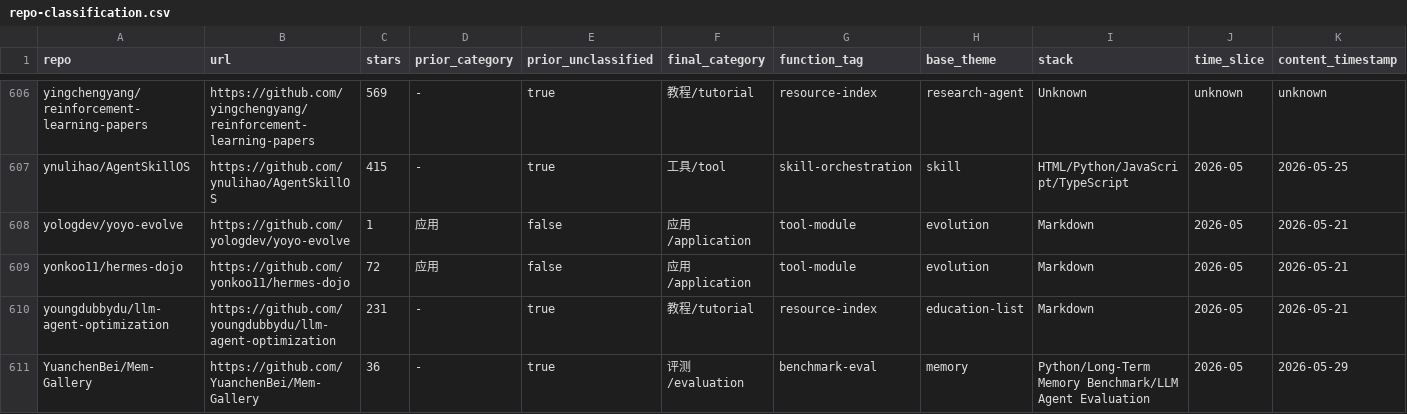
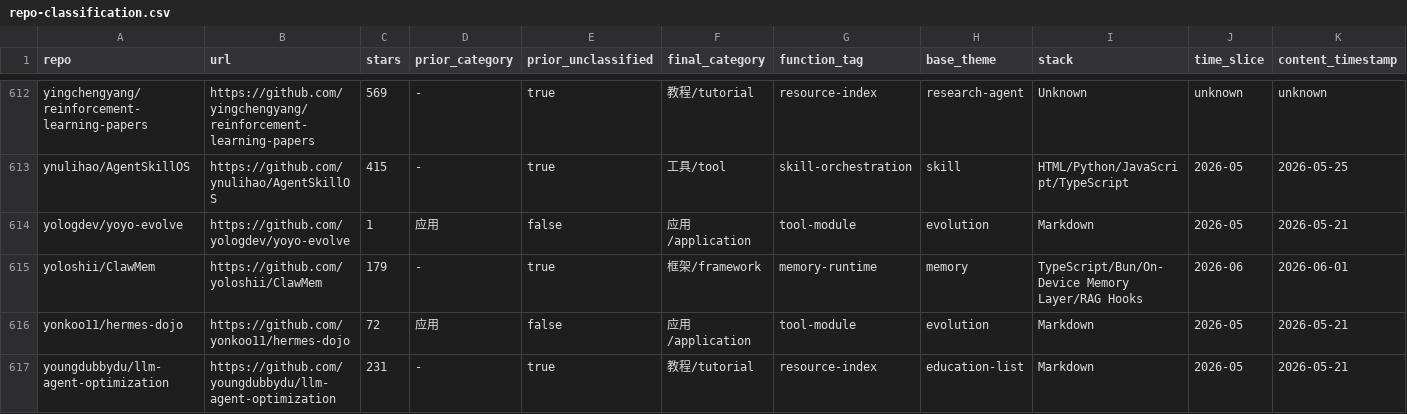
Before and after one commit to Shiyao-Huang/awesome-agent-evolution, a CSV file: research/repo-classification.csv, drawn as a sheet; only a part is shown, gaps mark what is left out; the shorter side is filled out with more unchanged rows; rows hold the shown columns only; the diff covers the shown part only; the diff names each change by its address in the sheet, - before the commit and + after, or states it on an @@ line.

```diff
--- a/research/repo-classification.csv
+++ b/research/repo-classification.csv
+row 615: yoloshii/ClawMem | https://github.com/yoloshii/ClawMem | 179 | - | true | 框架/framework | memory-runtime | memory | TypeScript/Bun/On-Device Memory Layer/RAG Hooks | 2026-06 | 2026-06-01
```
Also changed, not shown: 6 added rows elsewhere in this file, 47 other files.
